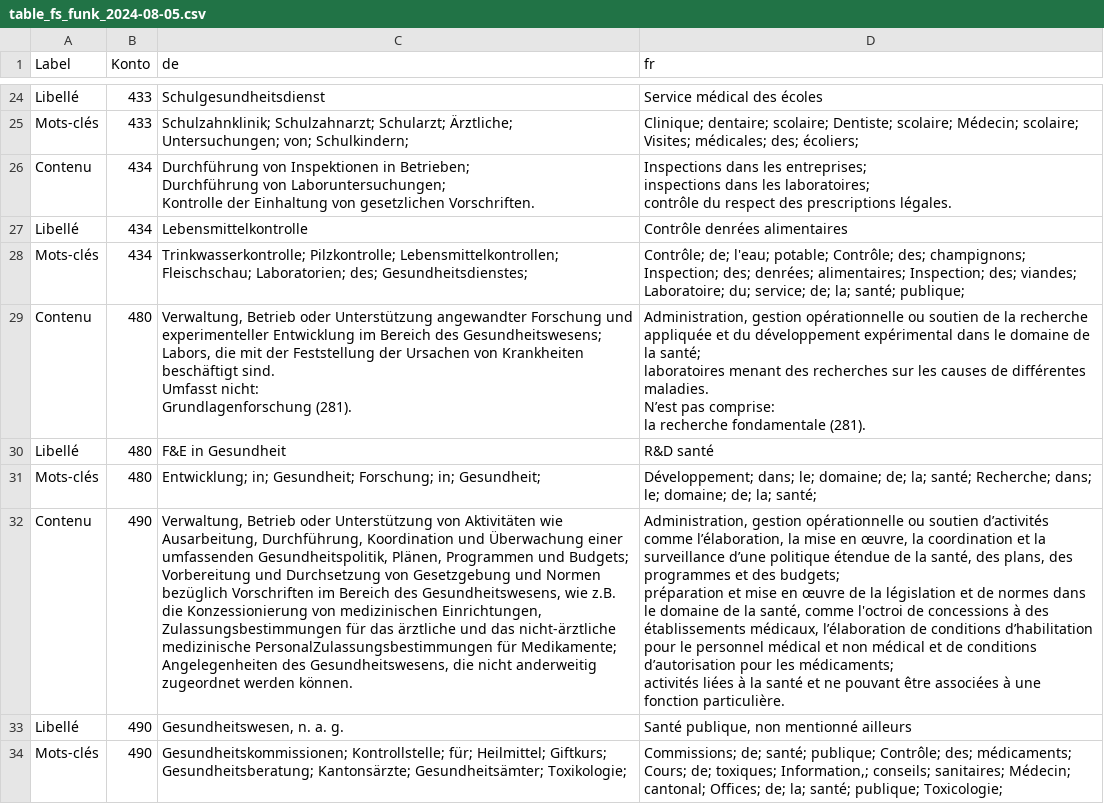
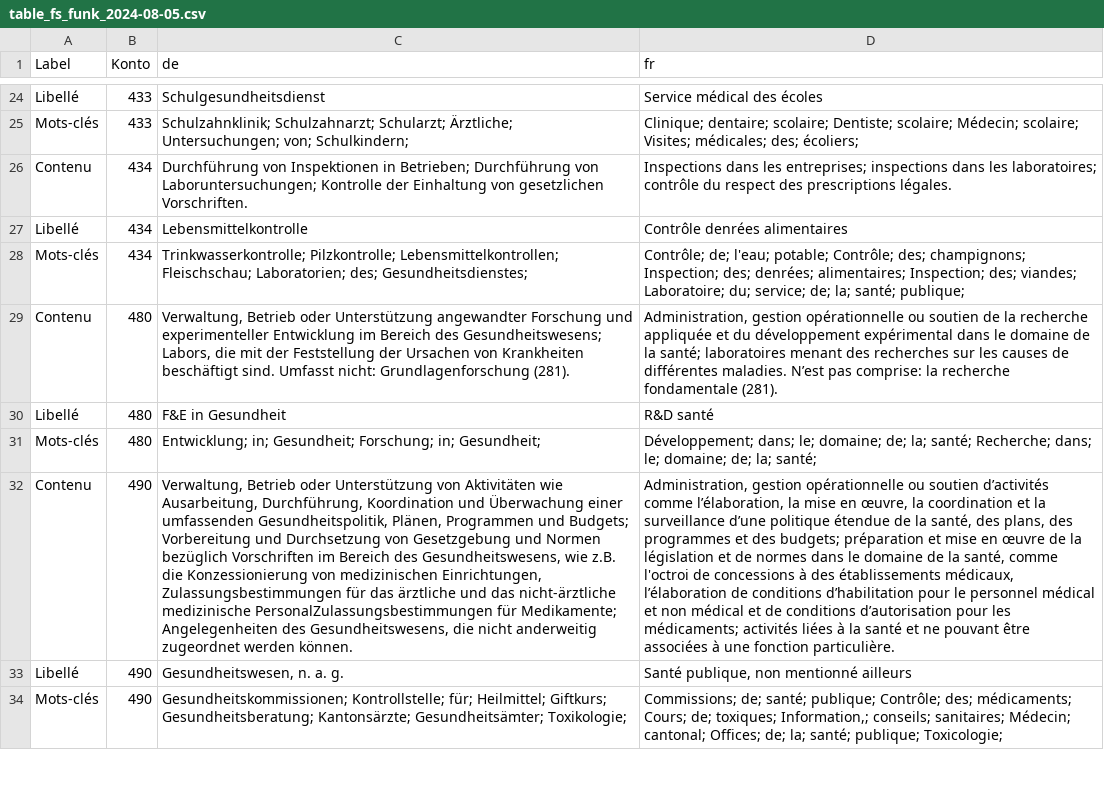
Before and after one commit to adamolim/webscraping_fs, a CSV file: output/table_fs_funk_2024-08-05.csv, drawn as a sheet; only a part is shown, gaps mark what is left out; the diff covers the shown part only; the diff names each change by its address in the sheet, - before the commit and + after, or states it on an @@ line.

```diff
--- a/output/table_fs_funk_2024-08-05.csv
+++ b/output/table_fs_funk_2024-08-05.csv
-C26 (de): …gesetzlichen Vorschriften.
+C26 (de): …gesetzlichen Vorschriften.
-D26 (fr): …prescriptions légales.
+D26 (fr): …prescriptions légales.
-C29 (de): …Grundlagenforschung (281).
+C29 (de): …Grundlagenforschung (281).
-D29 (fr): …fondamentale (281).
+D29 (fr): …fondamentale (281).
-C32 (de): …werden können.
+C32 (de): …werden können.
-D32 (fr): …fonction particulière.
+D32 (fr): …fonction particulière.
```
Also changed, not shown: 44 edited cells elsewhere in this file, 1 other file.
